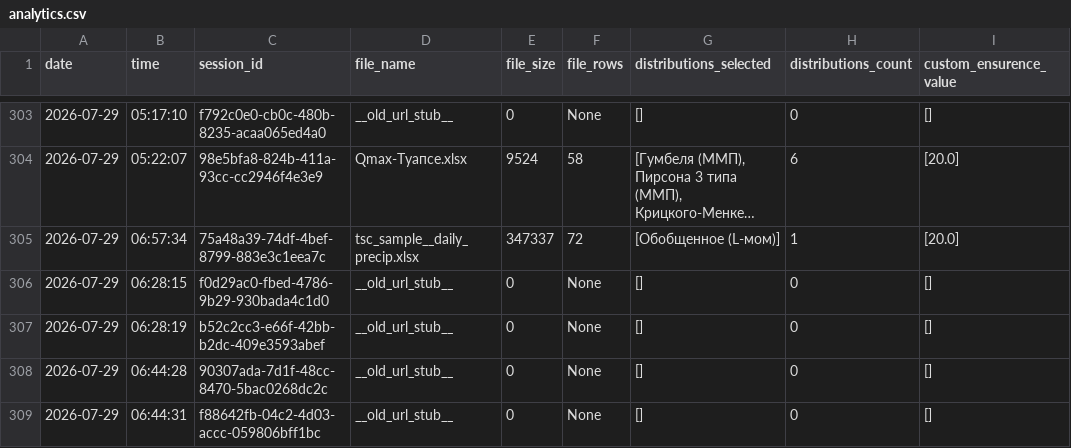
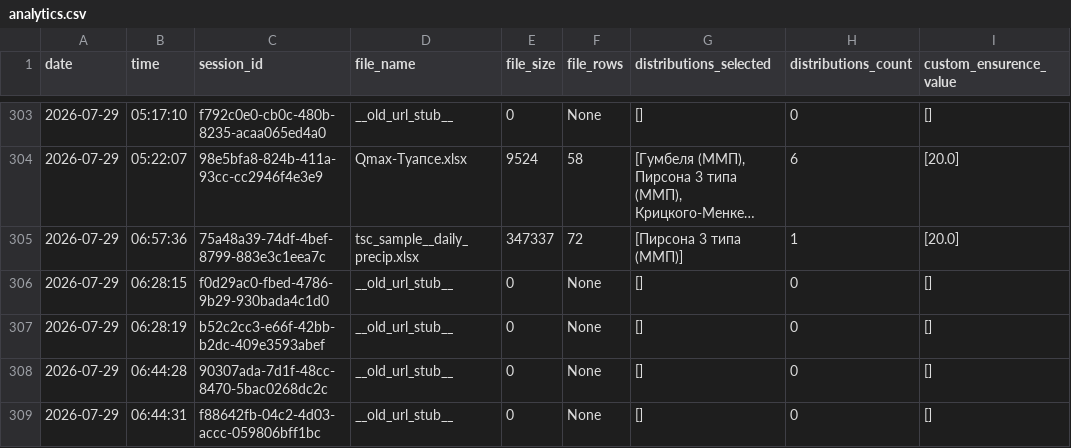
Before and after one commit to IliaKurdukov/the_security_curves, a CSV file: analytics.csv, drawn as a sheet; only a part is shown, gaps mark what is left out; long unchanged cells end in …; the diff names each change by its address in the sheet, - before the commit and + after, or states it on an @@ line.

Commit message:
Update analytics: 2026-07-29 06:57

```diff
--- a/analytics.csv
+++ b/analytics.csv
-B305 (time): 06:57:34
+B305 (time): 06:57:36
-G305 (distributions_selected): [Обобщенное (L-мом)]
+G305 (distributions_selected): [Пирсона 3 типа (ММП)]
```
